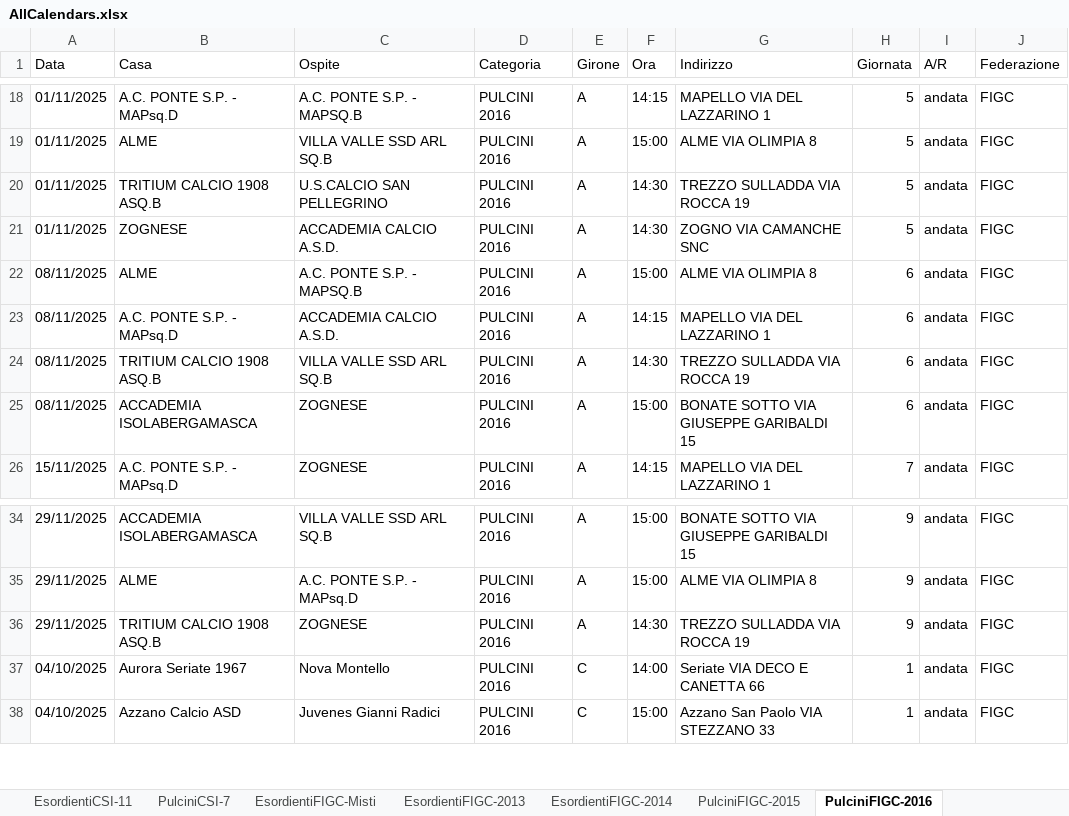
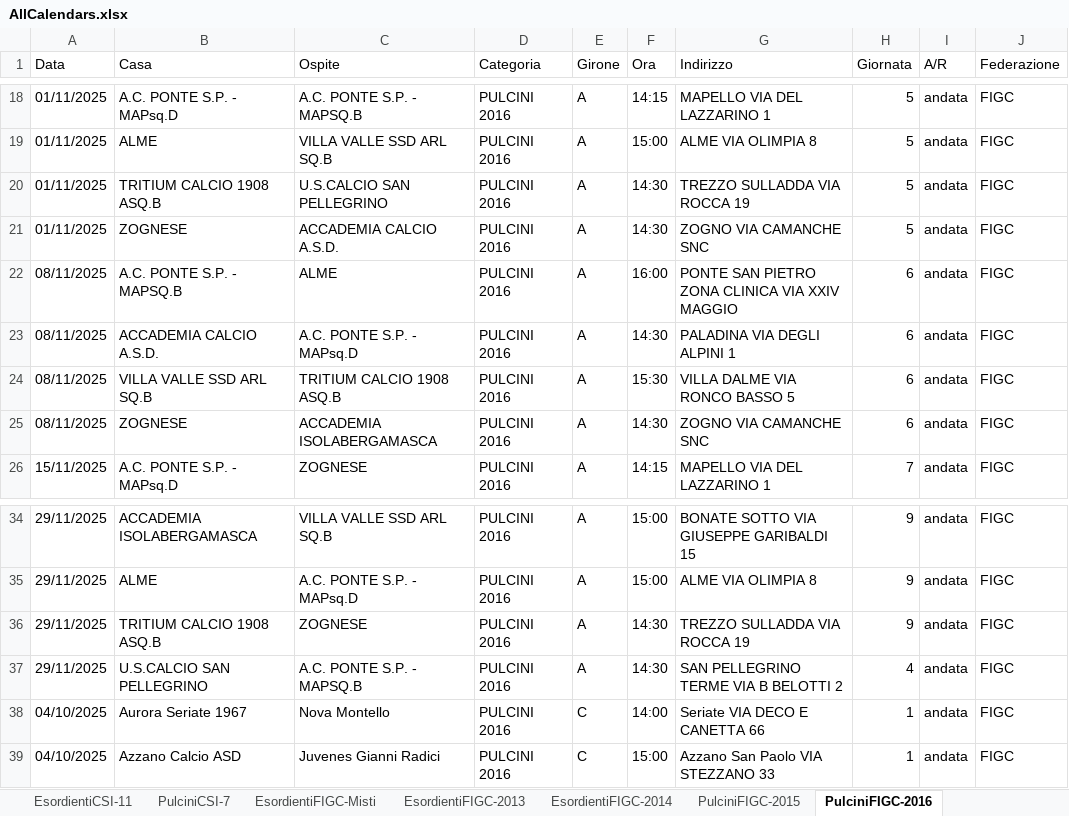
Before and after one commit to dfuselli/scouting-calendar-helper, an Excel workbook: app/resources/AllCalendars.xlsx, sheet PulciniFIGC-2016, drawn as a sheet; only a part is shown, gaps mark what is left out; values as stored, in another font and other column widths than the file's, no borders; charts and pictures not drawn; the diff names each change by its address in the sheet, - before the commit and + after, or states it on an @@ line.

```diff
--- a/app/resources/AllCalendars.xlsx (sheet PulciniFIGC-2016)
+++ b/app/resources/AllCalendars.xlsx (sheet PulciniFIGC-2016)
-B22 (Casa): ALME
+B22 (Casa): A.C. PONTE S.P. - MAPSQ.B
-C22 (Ospite): A.C. PONTE S.P. - MAPSQ.B
+C22 (Ospite): ALME
-F22 (Ora): 15:00
+F22 (Ora): 16:00
-G22 (Indirizzo): ALME VIA OLIMPIA 8
+G22 (Indirizzo): PONTE SAN PIETRO ZONA CLINICA VIA XXIV MAGGIO
-B23 (Casa): A.C. PONTE S.P. - MAPsq.D
+B23 (Casa): ACCADEMIA CALCIO A.S.D.
-C23 (Ospite): ACCADEMIA CALCIO A.S.D.
+C23 (Ospite): A.C. PONTE S.P. - MAPsq.D
-F23 (Ora): 14:15
+F23 (Ora): 14:30
-G23 (Indirizzo): MAPELLO VIA DEL LAZZARINO 1
+G23 (Indirizzo): PALADINA VIA DEGLI ALPINI 1
-B24 (Casa): TRITIUM CALCIO 1908 ASQ.B
+B24 (Casa): VILLA VALLE SSD ARL SQ.B
-C24 (Ospite): VILLA VALLE SSD ARL SQ.B
+C24 (Ospite): TRITIUM CALCIO 1908 ASQ.B
-F24 (Ora): 14:30
+F24 (Ora): 15:30
-G24 (Indirizzo): TREZZO SULLADDA VIA ROCCA 19
+G24 (Indirizzo): VILLA DALME VIA RONCO BASSO 5
-B25 (Casa): ACCADEMIA ISOLABERGAMASCA
+B25 (Casa): ZOGNESE
-C25 (Ospite): ZOGNESE
+C25 (Ospite): ACCADEMIA ISOLABERGAMASCA
-F25 (Ora): 15:00
+F25 (Ora): 14:30
-G25 (Indirizzo): BONATE SOTTO VIA GIUSEPPE GARIBALDI 15
+G25 (Indirizzo): ZOGNO VIA CAMANCHE SNC
+row 37: 29/11/2025 | U.S.CALCIO SAN PELLEGRINO | A.C. PONTE S.P. - MAPSQ.B | PULCINI 2016 | A | 14:30 | SAN PELLEGRINO TERME VIA B BELOTTI 2 | 4 | andata | FIGC
```
Also changed, not shown: sheet EsordientiFIGC-2013, sheet EsordientiFIGC-2014, sheet EsordientiFIGC-Misti, sheet Primi Calci, sheet PulciniFIGC-2015, hidden cells, app/resources/AllCalendarsMerged.xlsx.
